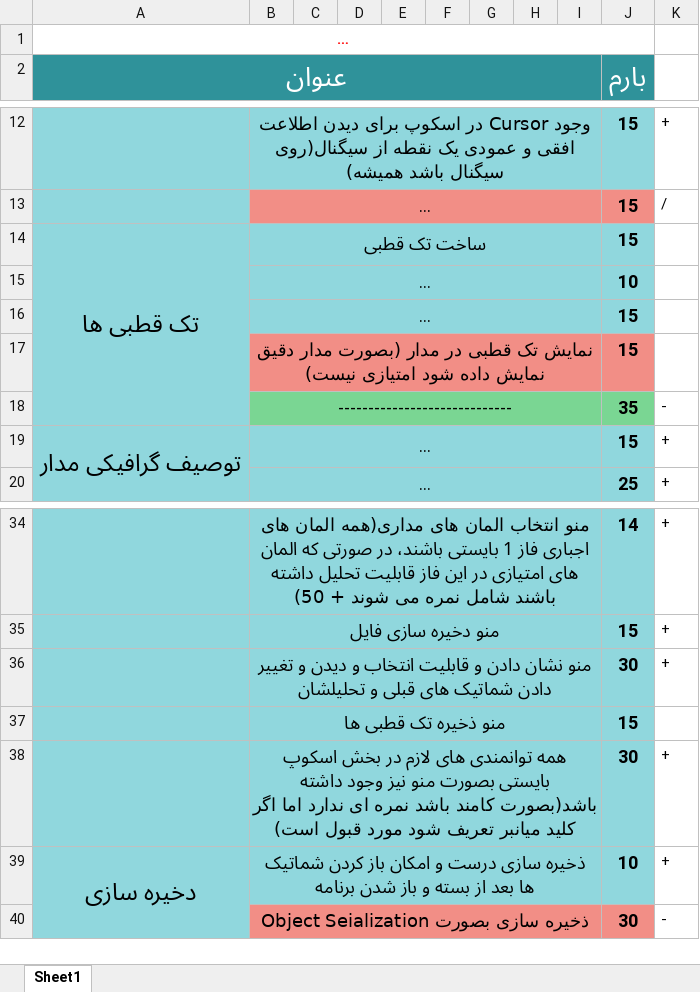
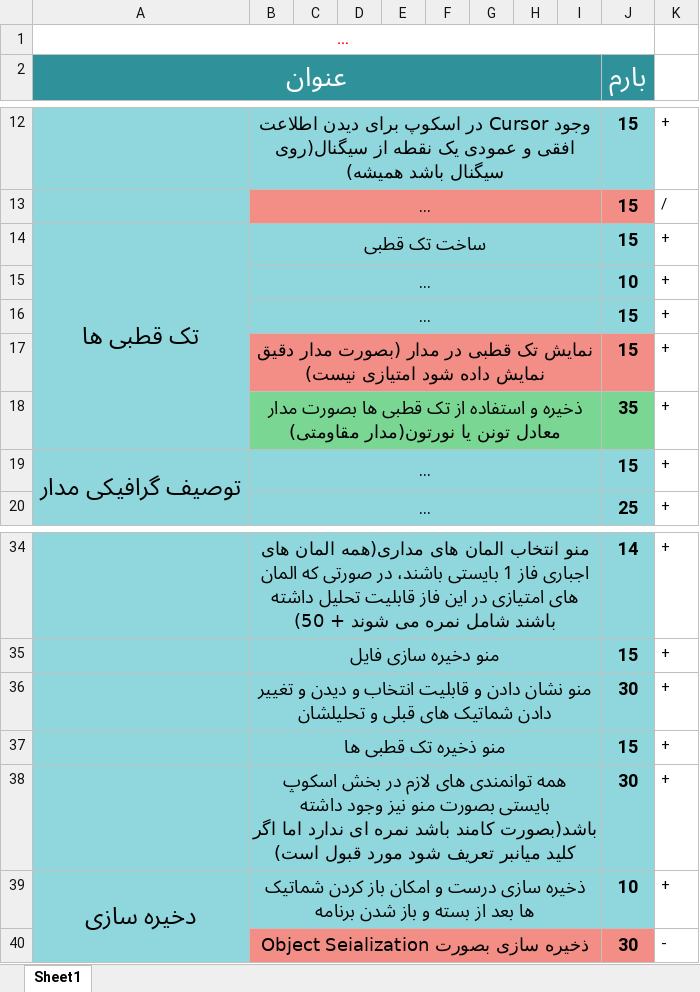
Before and after one commit to ErfanRht/SpiceX, an Excel workbook: OOP2025_Project_ScoresAllocation (2).xlsx, sheet Sheet1, drawn as a sheet; only a part is shown, gaps mark what is left out; long unchanged cells end in …; values as stored, in another font and other column widths than the file's, no borders; removed rows and columns are numbered as before the commit, all else as after; the diff names each change by its address in the sheet, - before the commit and + after, or states it on an @@ line.

```diff
--- a/OOP2025_Project_ScoresAllocation (2).xlsx (sheet Sheet1)
+++ b/OOP2025_Project_ScoresAllocation (2).xlsx (sheet Sheet1)
-K14:K17: (empty)
+K14:K17: +
-row 18:  | ----------------------------- |  |  |  |  |  |  |  | 35 | -
+row 18:  | ذخیره و استفاده از تک قطبی ها بصورت مدار معادل تونن یا نورتون(مدار مقاومتی) |  |  |  |  |  |  |  | 35 | +
-K37: (empty)
+K37: +
```
Also changed, not shown: 24 other files.
